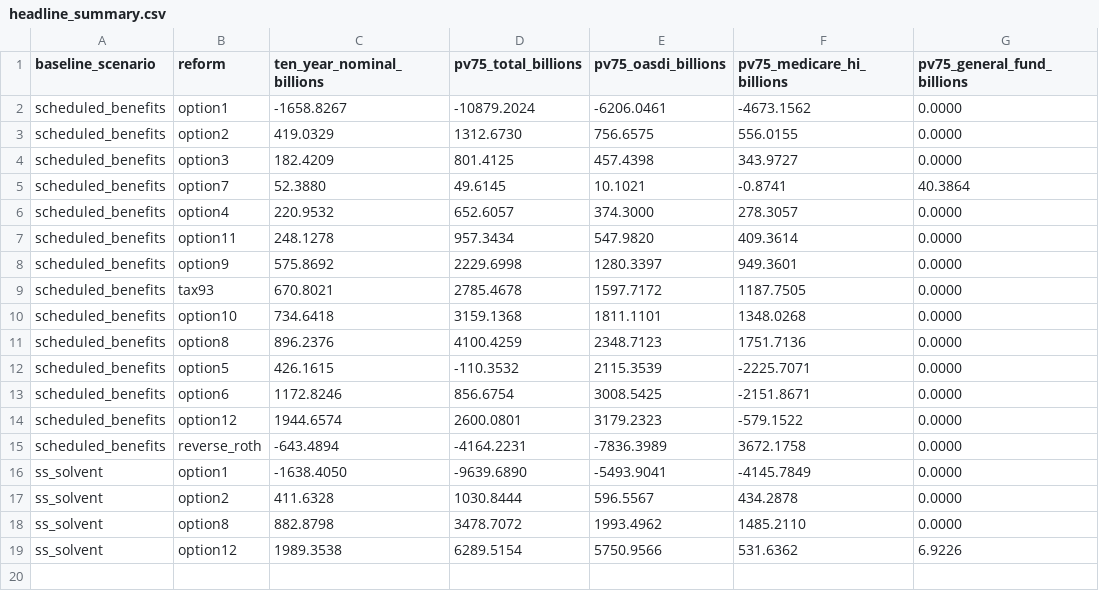
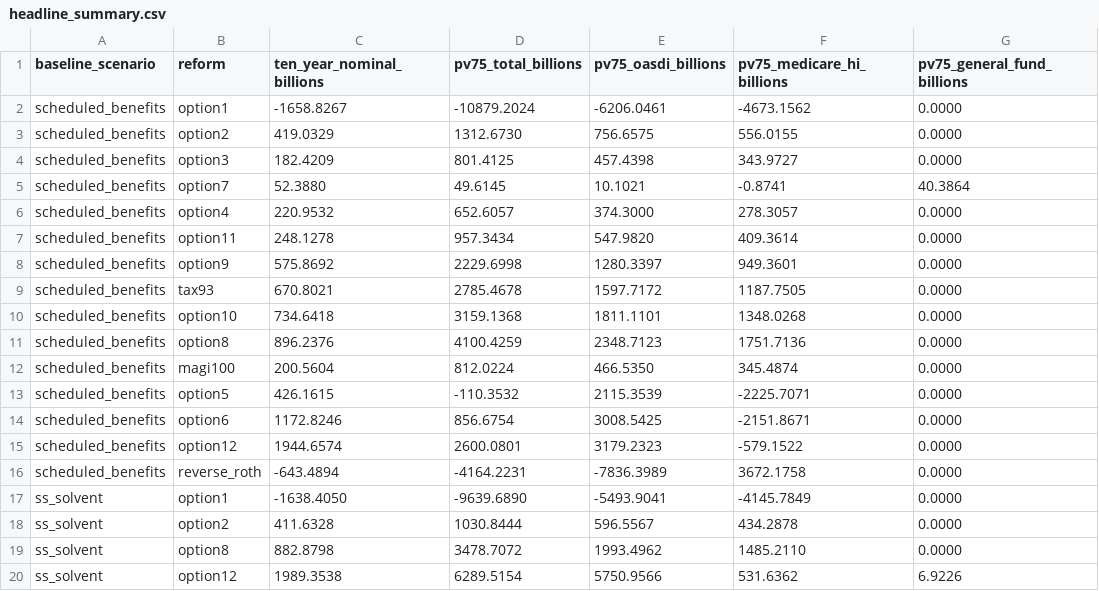
Before and after one commit to PolicyEngine/crfb-tob-impacts, a CSV file: dashboard/public/data/headline_summary.csv, drawn as a sheet.

```diff
--- a/dashboard/public/data/headline_summary.csv
+++ b/dashboard/public/data/headline_summary.csv
@@ -11,2 +11,3 @@ scheduled_benefits,option10,734.6418,3159.1368,1811.1101,1348.0268,0.0000
 scheduled_benefits,option8,896.2376,4100.4259,2348.7123,1751.7136,0.0000
+scheduled_benefits,magi100,200.5604,812.0224,466.5350,345.4874,0.0000
 scheduled_benefits,option5,426.1615,-110.3532,2115.3539,-2225.7071,0.0000
```
Also changed, not shown: 14 other files.
